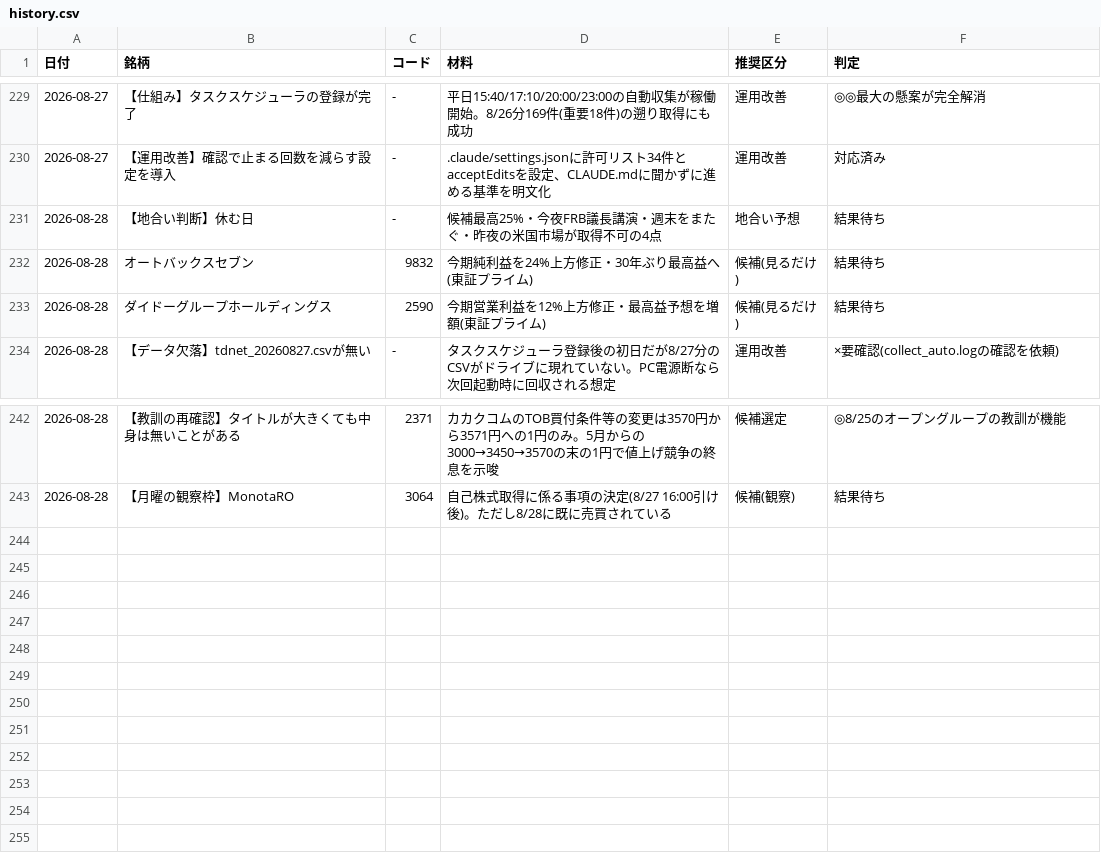
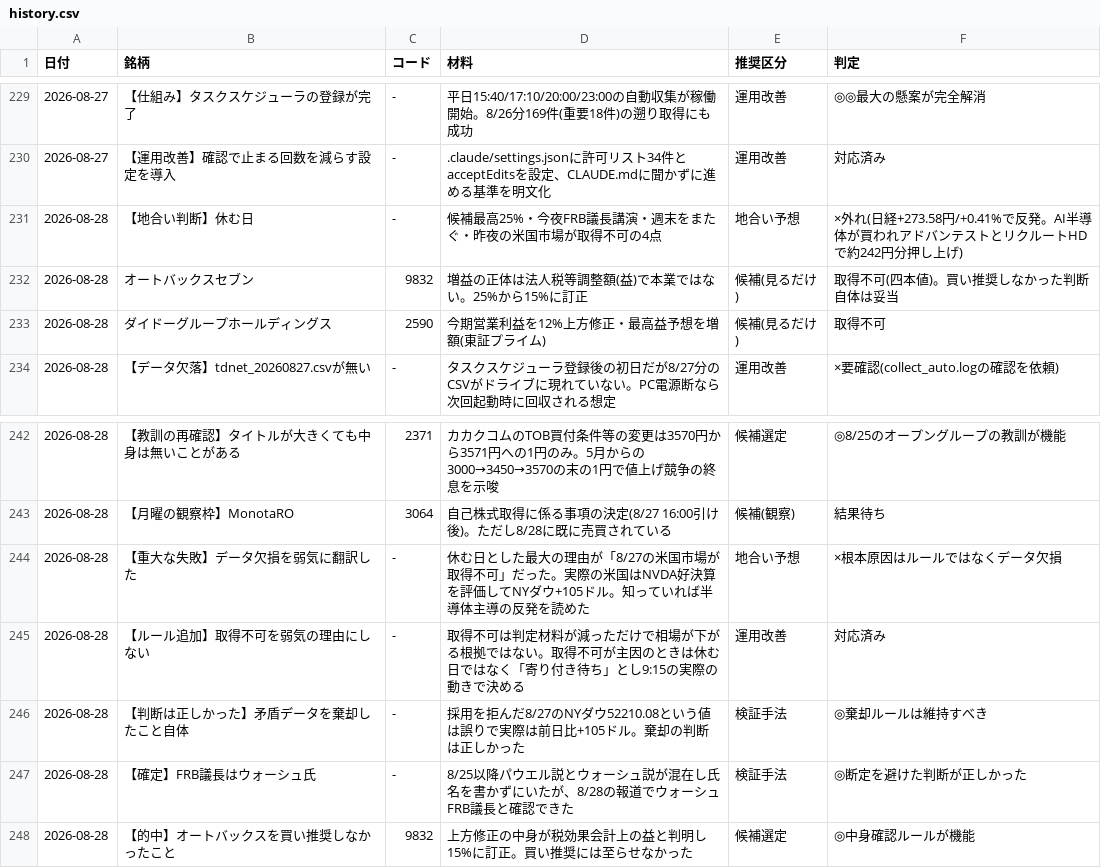
Before and after one commit to OGAKUZU/ogakuzu.github.io, a CSV file: automation/ledger/history.csv, drawn as a sheet; only a part is shown, gaps mark what is left out.

```diff
--- a/automation/ledger/history.csv
+++ b/automation/ledger/history.csv
@@ -230,5 +230,5 @@
 2026-08-27,【運用改善】確認で止まる回数を減らす設定を導入,-,.claude/settings.jsonに許可リスト34件とacceptEditsを設定、CLAUDE.mdに聞かずに進める基準を明文化,運用改善,対応済み
-2026-08-28,【地合い判断】休む日,-,候補最高25%・今夜FRB議長講演・週末をまたぐ・昨夜の米国市場が取得不可の4点,地合い予想,結果待ち
-2026-08-28,オートバックスセブン,9832,今期純利益を24%上方修正・30年ぶり最高益へ(東証プライム),候補(見るだけ),結果待ち
-2026-08-28,ダイドーグループホールディングス,2590,今期営業利益を12%上方修正・最高益予想を増額(東証プライム),候補(見るだけ),結果待ち
+2026-08-28,【地合い判断】休む日,-,候補最高25%・今夜FRB議長講演・週末をまたぐ・昨夜の米国市場が取得不可の4点,地合い予想,×外れ(日経+273.58円/+0.41%で反発。AI半導体が買われアドバンテストとリクルートHDで約242円分押し上げ)
+2026-08-28,オートバックスセブン,9832,増益の正体は法人税等調整額(益)で本業ではない。25%から15%に訂正,候補(見るだけ),取得不可(四本値)。買い推奨しなかった判断自体は妥当
+2026-08-28,ダイドーグループホールディングス,2590,今期営業利益を12%上方修正・最高益予想を増額(東証プライム),候補(見るだけ),取得不可
 2026-08-28,【データ欠落】tdnet_20260827.csvが無い,-,タスクスケジューラ登録後の初日だが8/27分のCSVがドライブに現れていない。PC電源断なら次回起動時に回収される想定,運用改善,×要確認(collect_auto.logの確認を依頼)
@@ -243 +243,6 @@
 2026-08-28,【月曜の観察枠】MonotaRO,3064,自己株式取得に係る事項の決定(8/27 16:00引け後)。ただし8/28に既に売買されている,候補(観察),結果待ち
+2026-08-28,【重大な失敗】データ欠損を弱気に翻訳した,-,休む日とした最大の理由が「8/27の米国市場が取得不可」だった。実際の米国はNVDA好決算を評価してNYダウ+105ドル。知っていれば半導体主導の反発を読めた,地合い予想,×根本原因はルールではなくデータ欠損
+2026-08-28,【ルール追加】取得不可を弱気の理由にしない,-,取得不可は判定材料が減っただけで相場が下がる根拠ではない。取得不可が主因のときは休む日ではなく「寄り付き待ち」とし9:15の実際の動きで決める,運用改善,対応済み
+2026-08-28,【判断は正しかった】矛盾データを棄却したこと自体,-,採用を拒んだ8/27のNYダウ52210.08という値は誤りで実際は前日比+105ドル。棄却の判断は正しかった,検証手法,◎棄却ルールは維持すべき
+2026-08-28,【確定】FRB議長はウォーシュ氏,-,8/25以降パウエル説とウォーシュ説が混在し氏名を書かずにいたが、8/28の報道でウォーシュFRB議長と確認できた,検証手法,◎断定を避けた判断が正しかった
+2026-08-28,【的中】オートバックスを買い推奨しなかったこと,9832,上方修正の中身が税効果会計上の益と判明し15%に訂正。買い推奨には至らせなかった,候補選定,◎中身確認ルールが機能
```
Also changed, not shown: 2 other files.
